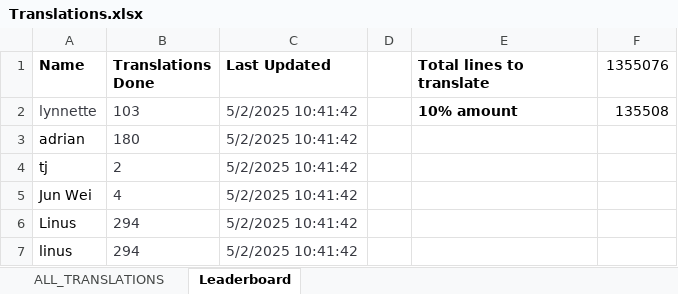
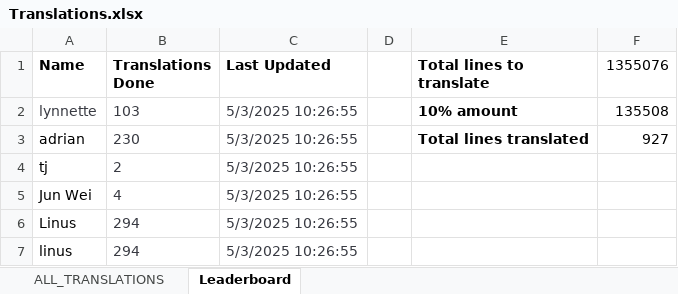
Before and after one commit to quarbby/singlish-translation-app, an Excel workbook: Translations.xlsx, sheet Leaderboard, drawn as a sheet; values as stored, in another font and other column widths than the file's, no borders; charts and pictures not drawn; the diff names each change by its address in the sheet, - before the commit and + after, or states it on an @@ line.

Commit message:
Done files

```diff
--- a/Translations.xlsx (sheet Leaderboard)
+++ b/Translations.xlsx (sheet Leaderboard)
-C2:C7 (Last Updated): 5/2/2025 10:41:42
+C2:C7 (Last Updated): 5/3/2025 10:26:55
-B3 (Translations Done): 180
+B3 (Translations Done): 230
-E3 (Total lines to translate): (empty)
+E3 (Total lines to translate): Total lines translated
-F3 (1355076): (empty)
+F3 (1355076): 927
```
Also changed, not shown: sheet ALL_TRANSLATIONS, 2 other files.
